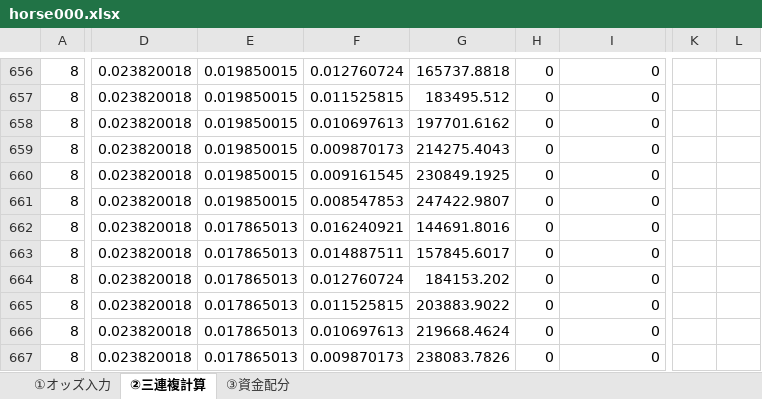
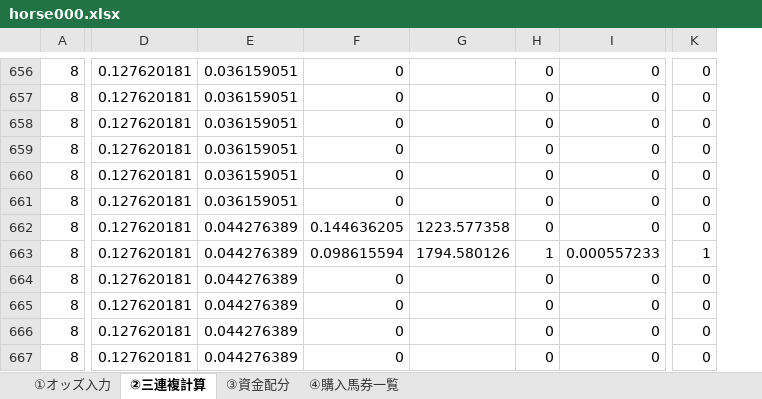
Before and after one commit to kgorai000-hue/HorseSystem000, an Excel workbook: horse000.xlsx, sheet ②三連複計算, drawn as a sheet; only a part is shown, gaps mark what is left out; values as stored, in another font and other column widths than the file's, no borders; removed rows and columns are numbered as before the commit, all else as after; the diff covers the shown part only; the diff names each change by its address in the sheet, - before the commit and + after, or states it on an @@ line.

```diff
--- a/horse000.xlsx (sheet ②三連複計算)
+++ b/horse000.xlsx (sheet ②三連複計算)
+sheet tab: ④購入馬券一覧
-column D, rows 656-667: all 0.023820018
-column E, rows 656-667: 0.019850015 | 0.019850015 | 0.019850015 | 0.019850015 | 0.019850015 | 0.019850015 | 0.017865013 | 0.017865013 | 0.017865013 | 0.017865013 | 0.017865013 | 0.017865013
-column F, rows 656-667: 0.012760724 | 0.011525815 | 0.010697613 | 0.009870173 | 0.009161545 | 0.008547853 | 0.016240921 | 0.014887511 | 0.012760724 | 0.011525815 | 0.010697613 | 0.009870173
-column G, rows 656-667: 165737.8818 | 183495.512 | 197701.6162 | 214275.4043 | 230849.1925 | 247422.9807 | 144691.8016 | 157845.6017 | 184153.202 | 203883.9022 | 219668.4624 | 238083.7826
+column D, rows 656-667: all 0.127620181
+column E, rows 656-667: 0.036159051 | 0.036159051 | 0.036159051 | 0.036159051 | 0.036159051 | 0.036159051 | 0.044276389 | 0.044276389 | 0.044276389 | 0.044276389 | 0.044276389 | 0.044276389
+column F, rows 656-667: 0 | 0 | 0 | 0 | 0 | 0 | 0.144636205 | 0.098615594 | 0 | 0 | 0 | 0
+column G, rows 662-663: 1223.577358 | 1794.580126
-column K, empty
-column L, empty
+column K, rows 656-667: 0 | 0 | 0 | 0 | 0 | 0 | 0 | 1 | 0 | 0 | 0 | 0
-H663: 0
+H663: 1
-I663: 0
+I663: 0.000557233
```
Also changed, not shown: 104 edited cells elsewhere in this sheet, sheet ①オッズ入力, sheet ③資金配分, formulas that keep their value.
